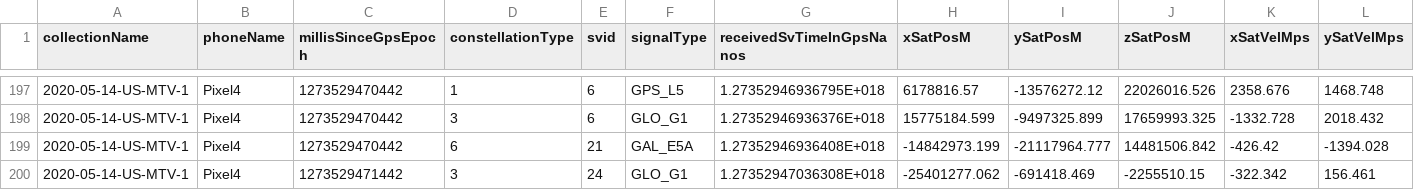
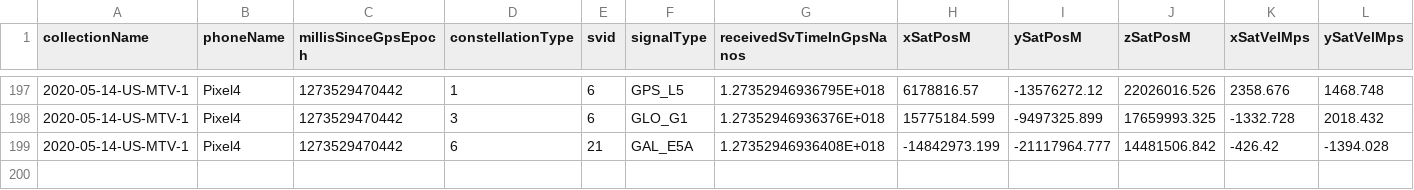
Before and after one commit to Stanford-NavLab/gnss_lib_py, a CSV file: data/unit_test/Pixel4_derived.csv, drawn as a sheet; only a part is shown, gaps mark what is left out; rows hold the shown columns only; the diff names each change by its address in the sheet, - before the commit and + after, or states it on an @@ line.

```diff
--- a/data/unit_test/Pixel4_derived.csv
+++ b/data/unit_test/Pixel4_derived.csv
-row 200: 2020-05-14-US-MTV-1 | Pixel4 | 1273529471442 | 3 | 24 | GLO_G1 | 1.27352947036308E+018 | -25401277.062 | -691418.469 | -2255510.15 | -322.342 | 156.461
```
Also changed, not shown: 4 other files.
